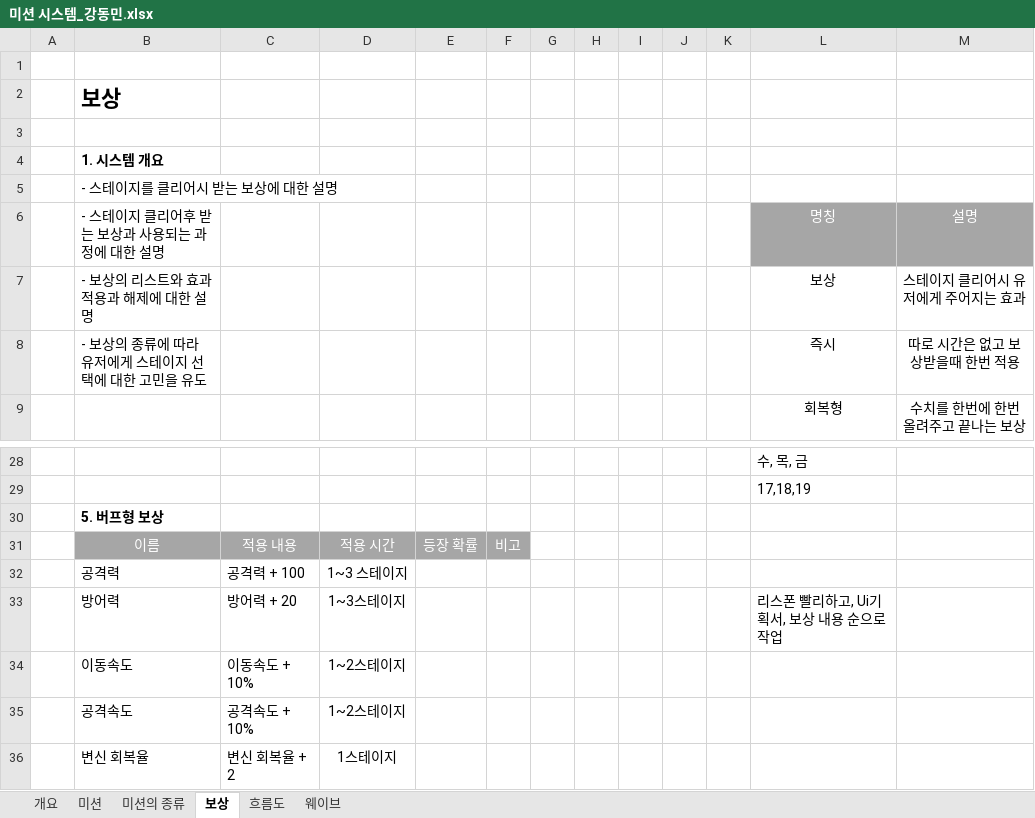
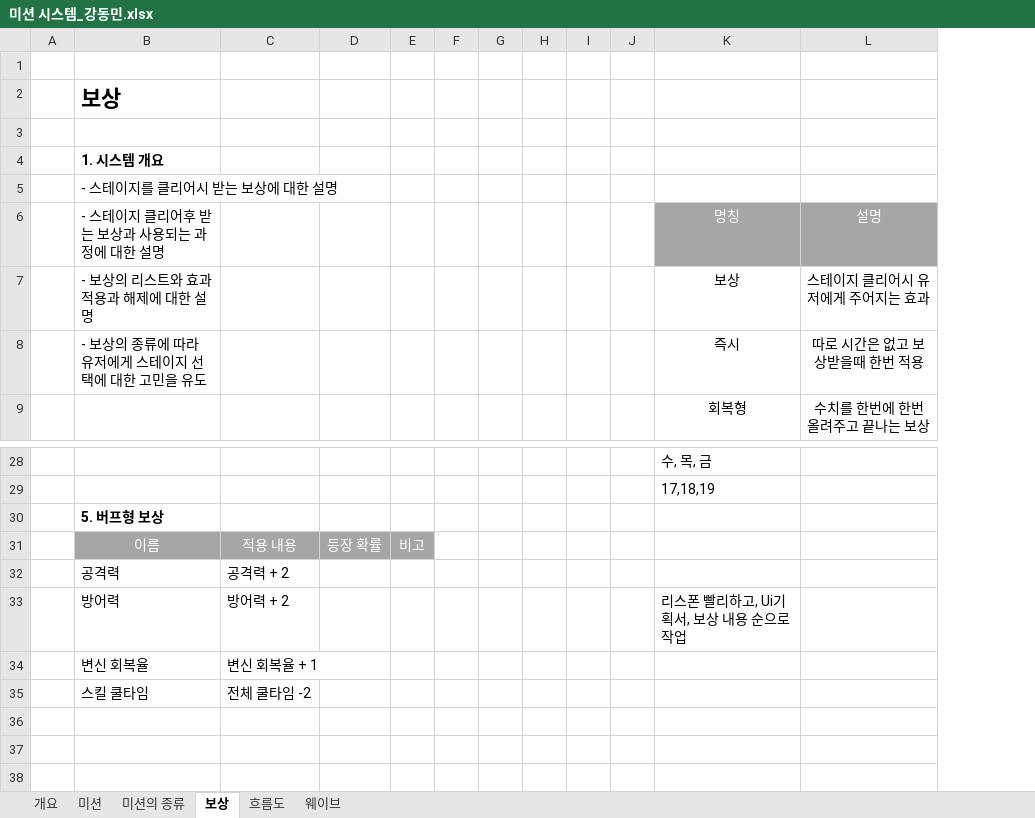
Before and after one commit to lalyns/MondayClass, an Excel workbook: Document/시스템 기획서/미션 시스템_강동민.xlsx, sheet 보상, drawn as a sheet; only a part is shown, gaps mark what is left out; values as stored, in another font and other column widths than the file's, no borders; removed rows and columns are numbered as before the commit, all else as after; the diff names each change by its address in the sheet, - before the commit and + after, or states it on an @@ line.

```diff
--- a/Document/시스템 기획서/미션 시스템_강동민.xlsx (sheet 보상)
+++ b/Document/시스템 기획서/미션 시스템_강동민.xlsx (sheet 보상)
-column D, rows 31-33: 적용 시간 | 1~3 스테이지 | 1~3스테이지; row 36: 1스테이지
+column F, empty
-column K, empty
-C32: 공격력 + 100
+C32: 공격력 + 2
-C33: 방어력 + 20
+C33: 방어력 + 2
-row 34:  | 이동속도 | 이동속도 + 10% | 1~2스테이지
-row 35:  | 공격속도 | 공격속도 + 10% | 1~2스테이지
-C34: 변신 회복율 + 2
+C34: 변신 회복율 + 1
+row 35:  | 스킬 쿨타임 | 전체 쿨타임 -2
```
Also changed, not shown: sheet 흐름도, sheet 개요, charts or pictures, Document/시스템 기획서/스폰 시스템_강동민.xlsx, 1 other file.
